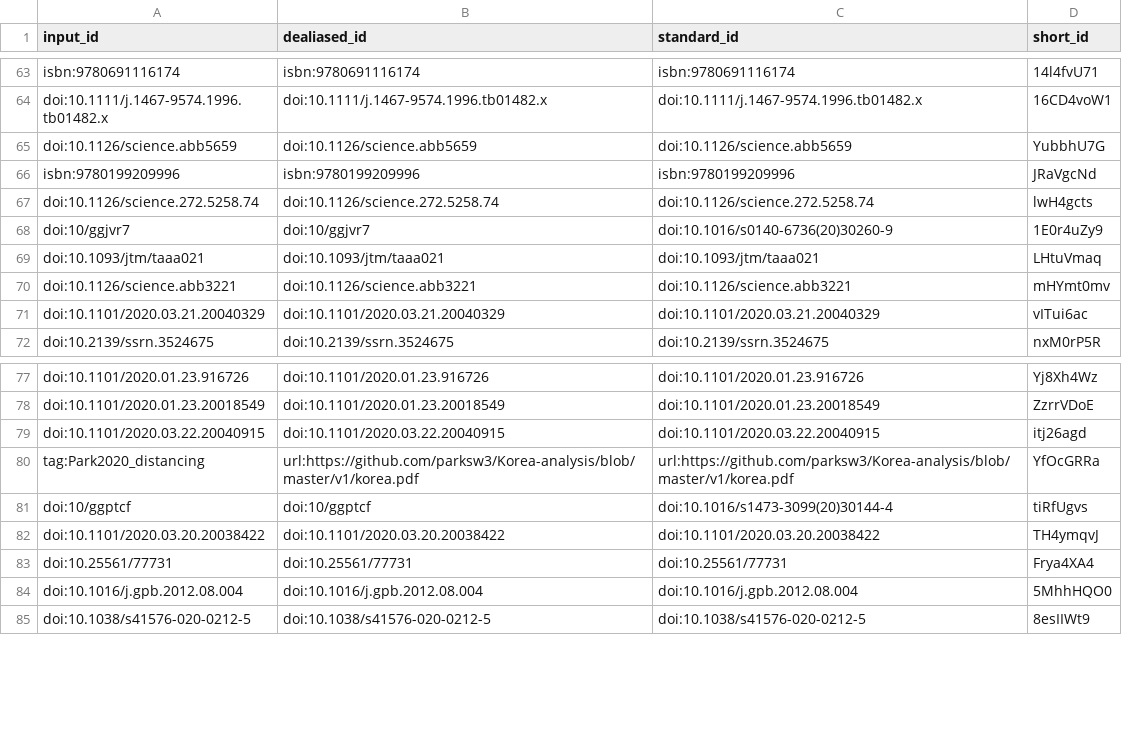
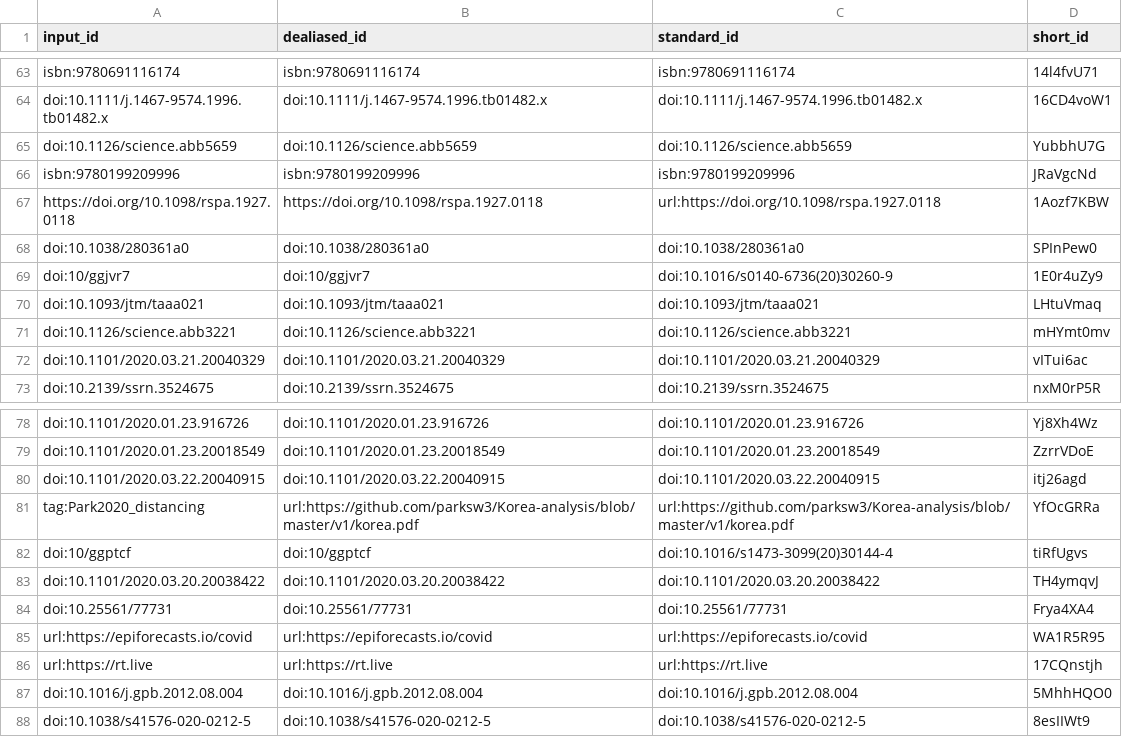
Before and after one commit to greenelab/covid19-review, a TSV file: citations.tsv, drawn as a sheet; only a part is shown, gaps mark what is left out.

Commit message:
Merge pull request #351 from alavendelm/am-edit2 [ci skip]
This build is based on
https://github.com/greenelab/covid19-review/commit/271f58b93de5a8c1a0e34caa1a41b9ab46317724.

This commit was created by the following CI build and job:
https://github.com/greenelab/covid19-review/commit/271f58b93de5a8c1a0e34caa1a41b9ab46317724/checks
https://github.com/greenelab/covid19-review/runs/121732052

```diff
--- a/citations.tsv
+++ b/citations.tsv
@@ -66,3 +66,4 @@ doi:10.1126/science.abb5659	doi:10.1126/science.abb5659	doi:10.1126/science.abb5
 isbn:9780199209996	isbn:9780199209996	isbn:9780199209996	JRaVgcNd
-doi:10.1126/science.272.5258.74	doi:10.1126/science.272.5258.74	doi:10.1126/science.272.5258.74	lwH4gcts
+https://doi.org/10.1098/rspa.1927.0118	https://doi.org/10.1098/rspa.1927.0118	url:https://doi.org/10.1098/rspa.1927.0118	1Aozf7KBW
+doi:10.1038/280361a0	doi:10.1038/280361a0	doi:10.1038/280361a0	SPInPew0
 doi:10/ggjvr7	doi:10/ggjvr7	doi:10.1016/s0140-6736(20)30260-9	1E0r4uZy9
@@ -83,2 +84,4 @@ doi:10.1101/2020.03.20.20038422	doi:10.1101/2020.03.20.20038422	doi:10.1101/2020
 doi:10.25561/77731	doi:10.25561/77731	doi:10.25561/77731	Frya4XA4
+url:https://epiforecasts.io/covid	url:https://epiforecasts.io/covid	url:https://epiforecasts.io/covid	WA1R5R95
+url:https://rt.live	url:https://rt.live	url:https://rt.live	17CQnstjh
 doi:10.1016/j.gpb.2012.08.004	doi:10.1016/j.gpb.2012.08.004	doi:10.1016/j.gpb.2012.08.004	5MhhHQO0
```
Also changed, not shown: 8 other files.
